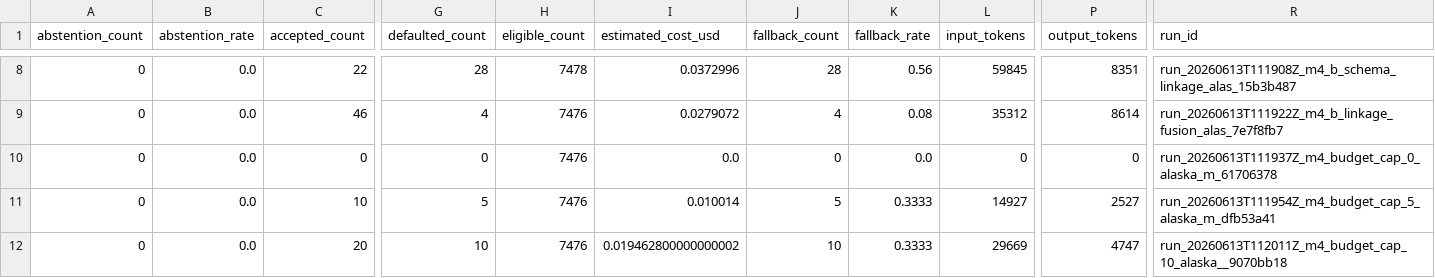
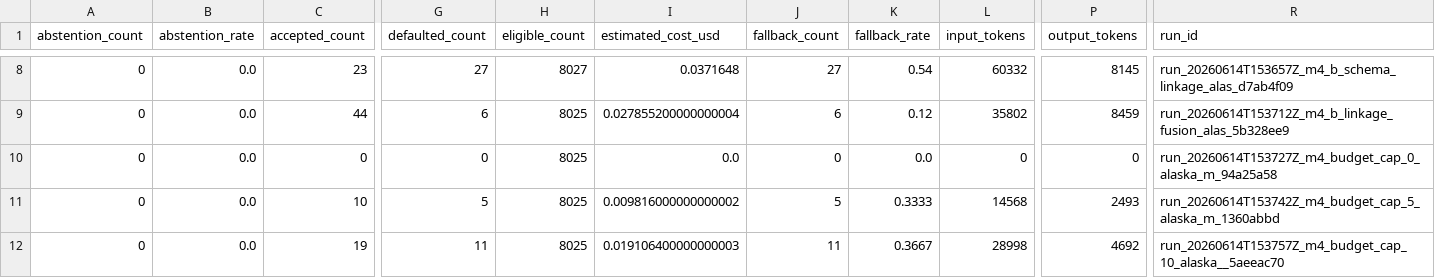
Before and after one commit to Forest904/selective-llm-product-integration, a CSV file: reports/release/tables/operational_metrics.csv, drawn as a sheet; only a part is shown, gaps mark what is left out; the diff covers the shown part only; the diff names each change by its address in the sheet, - before the commit and + after, or states it on an @@ line.

```diff
--- a/reports/release/tables/operational_metrics.csv
+++ b/reports/release/tables/operational_metrics.csv
-C8 (accepted_count): 22
+C8 (accepted_count): 23
-G8 (defaulted_count): 28
+G8 (defaulted_count): 27
-H8 (eligible_count): 7478
+H8 (eligible_count): 8027
-I8 (estimated_cost_usd): 0.0372996
+I8 (estimated_cost_usd): 0.0371648
-J8 (fallback_count): 28
+J8 (fallback_count): 27
-K8 (fallback_rate): 0.56
+K8 (fallback_rate): 0.54
-L8 (input_tokens): 59845
+L8 (input_tokens): 60332
-P8 (output_tokens): 8351
+P8 (output_tokens): 8145
-R8 (run_id): run_20260613T111908Z_m4_b_schema_linkage_alas_15b3b487
+R8 (run_id): run_20260614T153657Z_m4_b_schema_linkage_alas_d7ab4f09
-C9 (accepted_count): 46
+C9 (accepted_count): 44
-G9 (defaulted_count): 4
+G9 (defaulted_count): 6
-H9:H12 (eligible_count): 7476
+H9:H12 (eligible_count): 8025
-I9 (estimated_cost_usd): 0.0279072
+I9 (estimated_cost_usd): 0.027855200000000004
-J9 (fallback_count): 4
+J9 (fallback_count): 6
-K9 (fallback_rate): 0.08
+K9 (fallback_rate): 0.12
-L9 (input_tokens): 35312
+L9 (input_tokens): 35802
-P9 (output_tokens): 8614
+P9 (output_tokens): 8459
-R9 (run_id): run_20260613T111922Z_m4_b_linkage_fusion_alas_7e7f8fb7
+R9 (run_id): run_20260614T153712Z_m4_b_linkage_fusion_alas_5b328ee9
-R10 (run_id): run_20260613T111937Z_m4_budget_cap_0_alaska_m_61706378
+R10 (run_id): run_20260614T153727Z_m4_budget_cap_0_alaska_m_94a25a58
-I11 (estimated_cost_usd): 0.010014
+I11 (estimated_cost_usd): 0.009816000000000002
-L11 (input_tokens): 14927
+L11 (input_tokens): 14568
-P11 (output_tokens): 2527
+P11 (output_tokens): 2493
-R11 (run_id): run_20260613T111954Z_m4_budget_cap_5_alaska_m_dfb53a41
+R11 (run_id): run_20260614T153742Z_m4_budget_cap_5_alaska_m_1360abbd
-C12 (accepted_count): 20
+C12 (accepted_count): 19
-G12 (defaulted_count): 10
+G12 (defaulted_count): 11
-I12 (estimated_cost_usd): 0.019462800000000002
+I12 (estimated_cost_usd): 0.019106400000000003
-J12 (fallback_count): 10
+J12 (fallback_count): 11
-K12 (fallback_rate): 0.3333
+K12 (fallback_rate): 0.3667
-L12 (input_tokens): 29669
+L12 (input_tokens): 28998
-P12 (output_tokens): 4747
+P12 (output_tokens): 4692
-R12 (run_id): run_20260613T112011Z_m4_budget_cap_10_alaska__9070bb18
+R12 (run_id): run_20260614T153757Z_m4_budget_cap_10_alaska__5aeeac70
```
Also changed, not shown: 1 added row, 1 removed row and 36 edited cells elsewhere in this file, reports/release/tables/dataset_summary.csv, reports/release/tables/deterministic_scale.csv, 18 other files.
